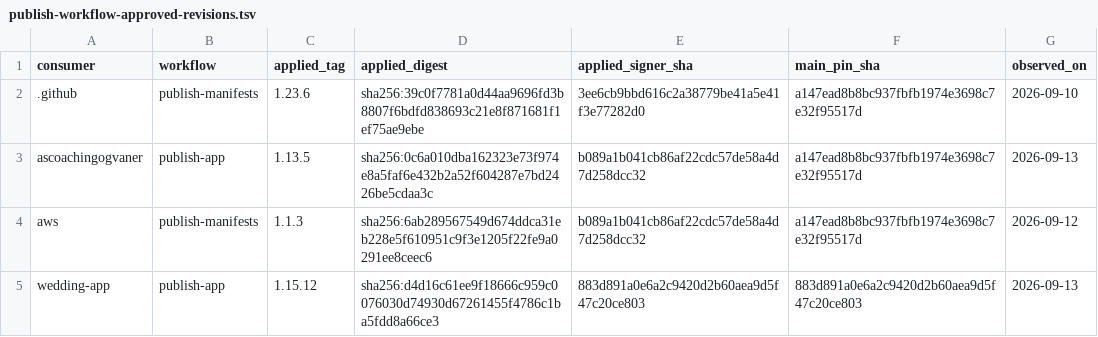
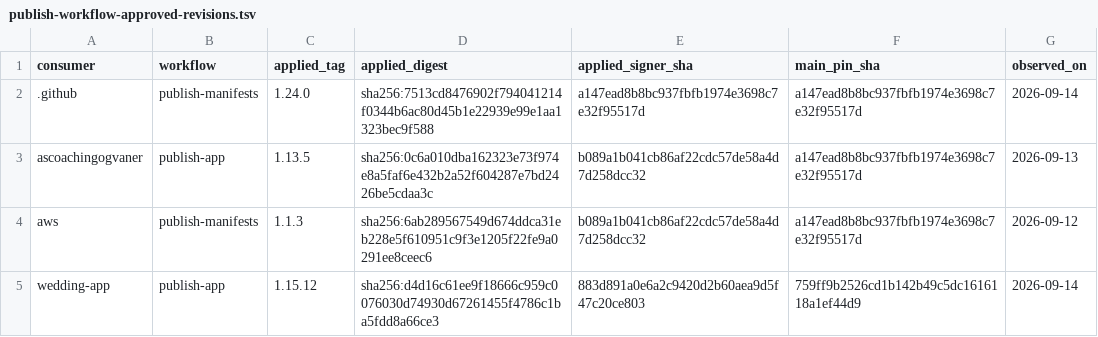
Before and after one commit to devantler-tech/platform, a TSV file: scripts/publish-workflow-approved-revisions.tsv, drawn as a sheet.

```diff
--- a/scripts/publish-workflow-approved-revisions.tsv
+++ b/scripts/publish-workflow-approved-revisions.tsv
@@ -1,5 +1,5 @@
 consumer	workflow	applied_tag	applied_digest	applied_signer_sha	main_pin_sha	observed_on
-.github	publish-manifests	1.23.6	sha256:39c0f7781a0d44aa9696fd3b8807f6bdfd838693c21e8f871681f1ef75ae9ebe	3ee6cb9bbd616c2a38779be41a5e41f3e77282d0	a147ead8b8bc937fbfb1974e3698c7e32f95517d	2026-09-10
+.github	publish-manifests	1.24.0	sha256:7513cd8476902f794041214f0344b6ac80d45b1e22939e99e1aa1323bec9f588	a147ead8b8bc937fbfb1974e3698c7e32f95517d	a147ead8b8bc937fbfb1974e3698c7e32f95517d	2026-09-14
 ascoachingogvaner	publish-app	1.13.5	sha256:0c6a010dba162323e73f974e8a5faf6e432b2a52f604287e7bd2426be5cdaa3c	b089a1b041cb86af22cdc57de58a4d7d258dcc32	a147ead8b8bc937fbfb1974e3698c7e32f95517d	2026-09-13
 aws	publish-manifests	1.1.3	sha256:6ab289567549d674ddca31eb228e5f610951c9f3e1205f22fe9a0291ee8ceec6	b089a1b041cb86af22cdc57de58a4d7d258dcc32	a147ead8b8bc937fbfb1974e3698c7e32f95517d	2026-09-12
-wedding-app	publish-app	1.15.12	sha256:d4d16c61ee9f18666c959c0076030d74930d67261455f4786c1ba5fdd8a66ce3	883d891a0e6a2c9420d2b60aea9d5f47c20ce803	883d891a0e6a2c9420d2b60aea9d5f47c20ce803	2026-09-13
+wedding-app	publish-app	1.15.12	sha256:d4d16c61ee9f18666c959c0076030d74930d67261455f4786c1ba5fdd8a66ce3	883d891a0e6a2c9420d2b60aea9d5f47c20ce803	759ff9b2526cd1b142b49c5dc1616118a1ef44d9	2026-09-14
```
Also changed, not shown: 1 other file.
